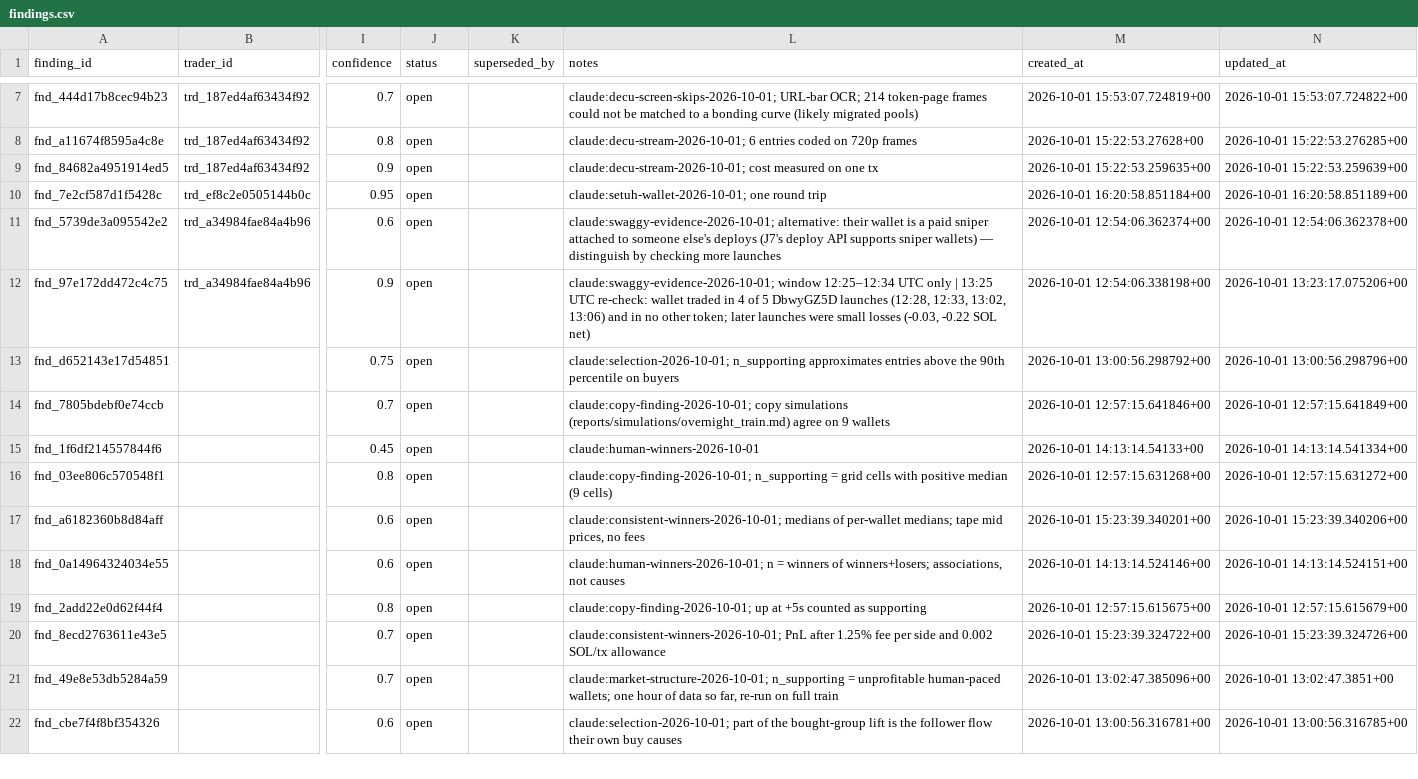
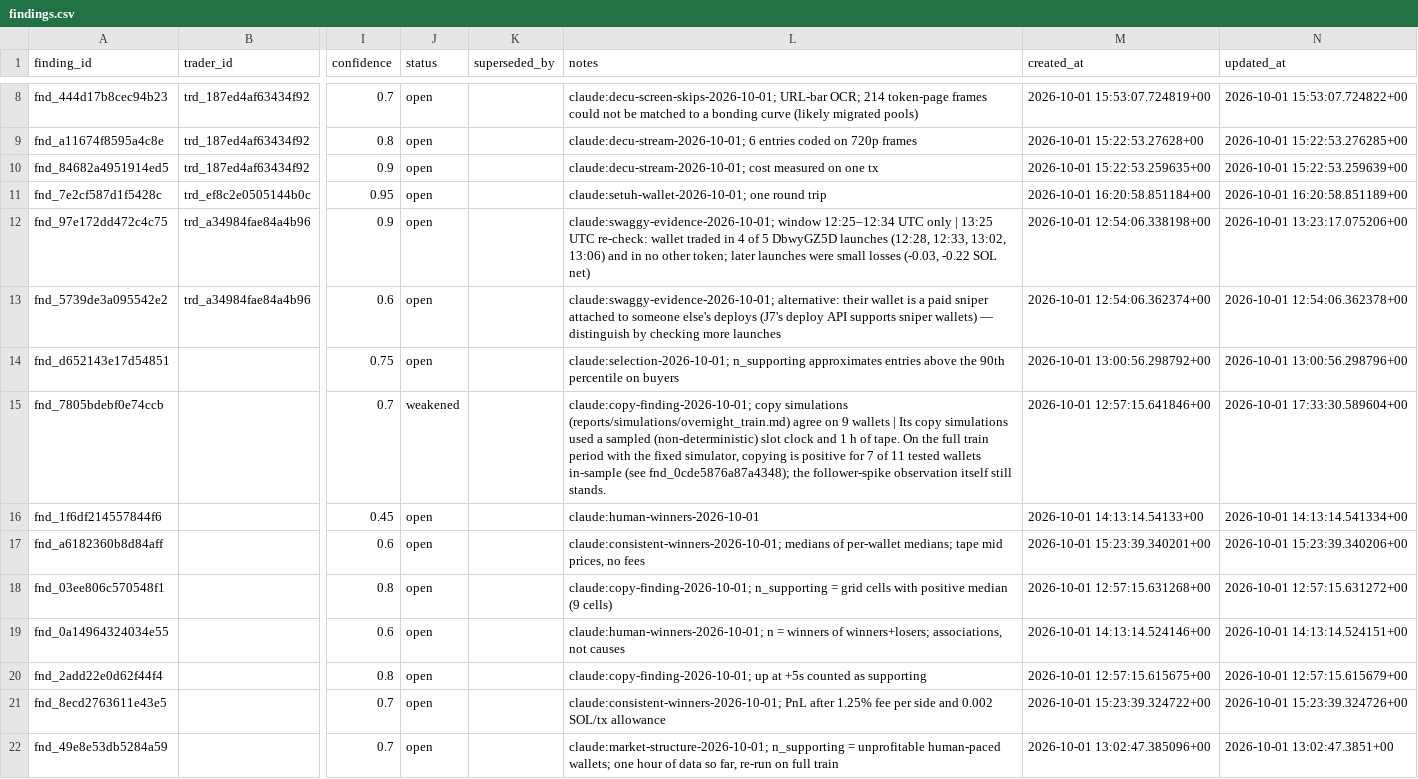
Before and after one commit to evan-massang/RErereresearch, a CSV file: research/observations/findings.csv, drawn as a sheet; only a part is shown, gaps mark what is left out; the shorter side is filled out with more unchanged rows; addresses are those after the commit; the diff covers the shown part only; the diff names each change by its address in the sheet, - before the commit and + after, or states it on an @@ line.

```diff
--- a/research/observations/findings.csv
+++ b/research/observations/findings.csv
-J15 (status): open
+J15 (status): weakened
-L15 (notes): …9 wallets
+L15 (notes): …9 wallets | Its copy simulations used a sampled (non-deterministic) slot clock and 1 h of tape. On the full train period with the fixed simulator, copying is positive for 7 of 11 tested wallets in-sample (see fnd_0cde5876a87a4348); the follower-spike observation itself still stands.
-N15 (updated_at): 2026-10-01 12:57:15.641849+00
+N15 (updated_at): 2026-10-01 17:33:30.589604+00
```
Also changed, not shown: 2 added rows and 1 moved row elsewhere in this file, reports/hypotheses/hypotheses.csv, research/observations/observations.csv, 19 other files.
